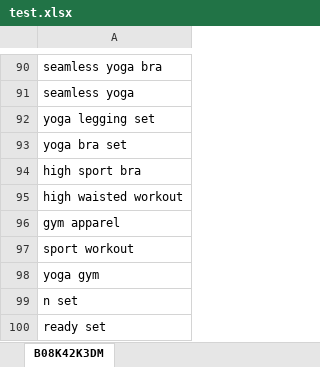
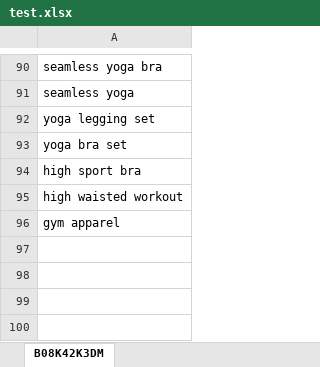
Before and after one commit to Jason-pnt/kw-rank, an Excel workbook: test.xlsx, sheet B08K42K3DM, drawn as a sheet; only a part is shown, gaps mark what is left out; values as stored, in another font and other column widths than the file's, no borders; conditional formats not drawn; the diff names each change by its address in the sheet, - before the commit and + after, or states it on an @@ line.

```diff
--- a/test.xlsx (sheet B08K42K3DM)
+++ b/test.xlsx (sheet B08K42K3DM)
-row 97: sport workout
-row 98: yoga gym
-row 99: n set
-row 100: ready set
```
Also changed, not shown: 1 other file.
